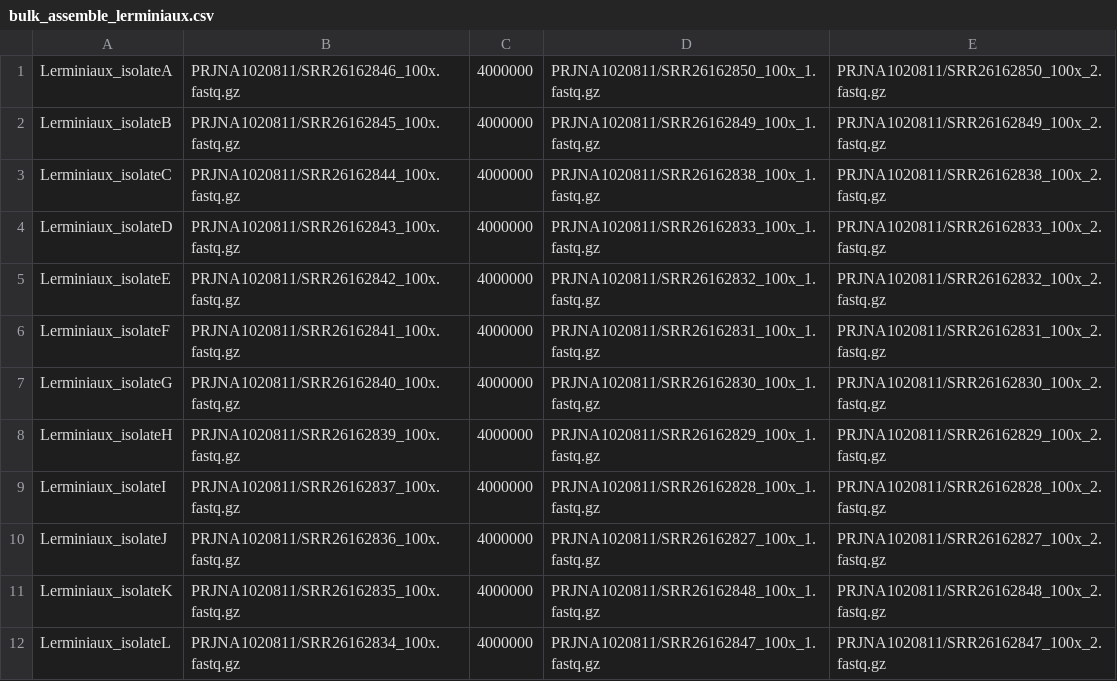
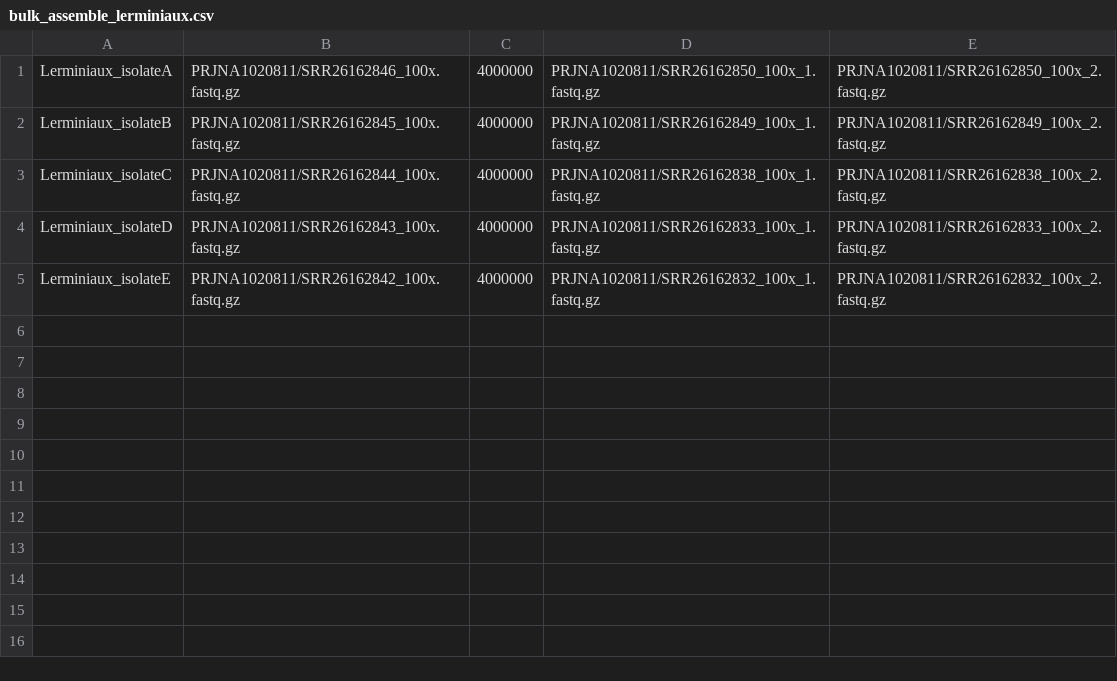
Before and after one commit to gbouras13/hybracter_benchmarking, a CSV file: bulk_assemble_lerminiaux.csv, drawn as a sheet; the diff names each change by its address in the sheet, - before the commit and + after, or states it on an @@ line.

Commit message:
only 5 isolates just to save some time

```diff
--- a/bulk_assemble_lerminiaux.csv
+++ b/bulk_assemble_lerminiaux.csv
-row 6: Lerminiaux_isolateF | PRJNA1020811/SRR26162841_100x.fastq.gz | 4000000 | PRJNA1020811/SRR26162831_100x_1.fastq.gz | PRJNA1020811/SRR26162831_100x_2.fastq.gz
-row 7: Lerminiaux_isolateG | PRJNA1020811/SRR26162840_100x.fastq.gz | 4000000 | PRJNA1020811/SRR26162830_100x_1.fastq.gz | PRJNA1020811/SRR26162830_100x_2.fastq.gz
-row 8: Lerminiaux_isolateH | PRJNA1020811/SRR26162839_100x.fastq.gz | 4000000 | PRJNA1020811/SRR26162829_100x_1.fastq.gz | PRJNA1020811/SRR26162829_100x_2.fastq.gz
-row 9: Lerminiaux_isolateI | PRJNA1020811/SRR26162837_100x.fastq.gz | 4000000 | PRJNA1020811/SRR26162828_100x_1.fastq.gz | PRJNA1020811/SRR26162828_100x_2.fastq.gz
-row 10: Lerminiaux_isolateJ | PRJNA1020811/SRR26162836_100x.fastq.gz | 4000000 | PRJNA1020811/SRR26162827_100x_1.fastq.gz | PRJNA1020811/SRR26162827_100x_2.fastq.gz
-row 11: Lerminiaux_isolateK | PRJNA1020811/SRR26162835_100x.fastq.gz | 4000000 | PRJNA1020811/SRR26162848_100x_1.fastq.gz | PRJNA1020811/SRR26162848_100x_2.fastq.gz
-row 12: Lerminiaux_isolateL | PRJNA1020811/SRR26162834_100x.fastq.gz | 4000000 | PRJNA1020811/SRR26162847_100x_1.fastq.gz | PRJNA1020811/SRR26162847_100x_2.fastq.gz
```
Also changed, not shown: 1 other file.
